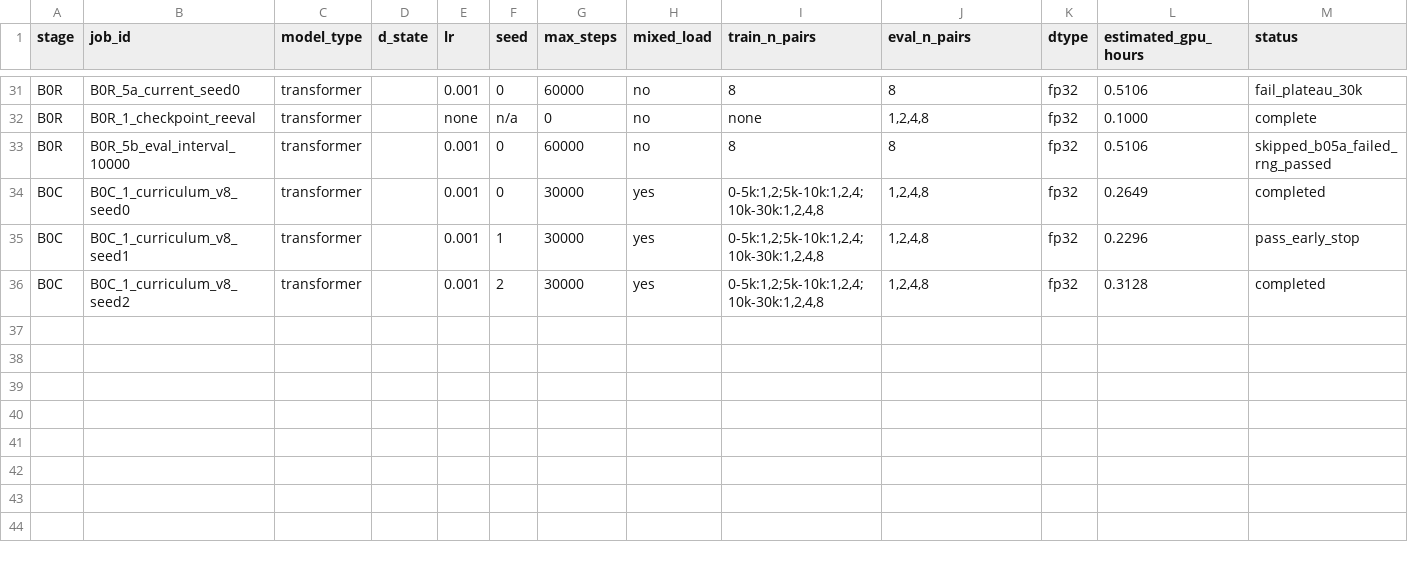
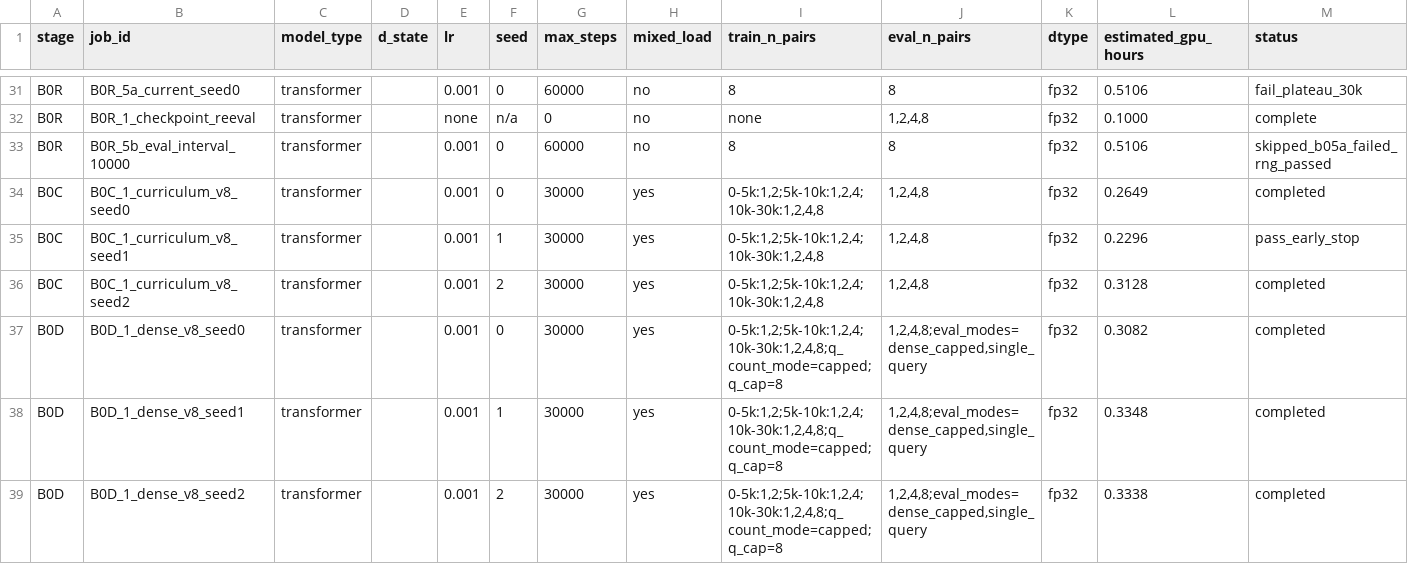
Before and after one commit to Jerry2003826/linear, a CSV file: results/run_manifest.csv, drawn as a sheet; only a part is shown, gaps mark what is left out.

Commit message:
Add Stage B0D dense multi-query pilot results

```diff
--- a/results/run_manifest.csv
+++ b/results/run_manifest.csv
@@ -36 +36,4 @@ B0C,B0C_1_curriculum_v8_seed1,transformer,,0.001,1,30000,yes,"0-5k:1,2;5k-10k:1,
 B0C,B0C_1_curriculum_v8_seed2,transformer,,0.001,2,30000,yes,"0-5k:1,2;5k-10k:1,2,4;10k-30k:1,2,4,8","1,2,4,8",fp32,0.3128,completed
+B0D,B0D_1_dense_v8_seed0,transformer,,0.001,0,30000,yes,"0-5k:1,2;5k-10k:1,2,4;10k-30k:1,2,4,8;q_count_mode=capped;q_cap=8","1,2,4,8;eval_modes=dense_capped,single_query",fp32,0.3082,completed
+B0D,B0D_1_dense_v8_seed1,transformer,,0.001,1,30000,yes,"0-5k:1,2;5k-10k:1,2,4;10k-30k:1,2,4,8;q_count_mode=capped;q_cap=8","1,2,4,8;eval_modes=dense_capped,single_query",fp32,0.3348,completed
+B0D,B0D_1_dense_v8_seed2,transformer,,0.001,2,30000,yes,"0-5k:1,2;5k-10k:1,2,4;10k-30k:1,2,4,8;q_count_mode=capped;q_cap=8","1,2,4,8;eval_modes=dense_capped,single_query",fp32,0.3338,completed
```
Also changed, not shown: 11 other files.
